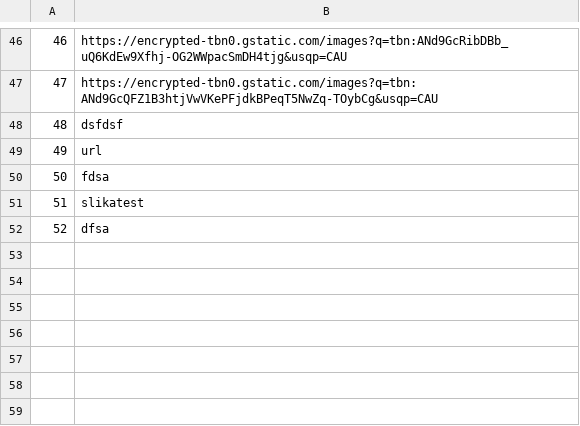
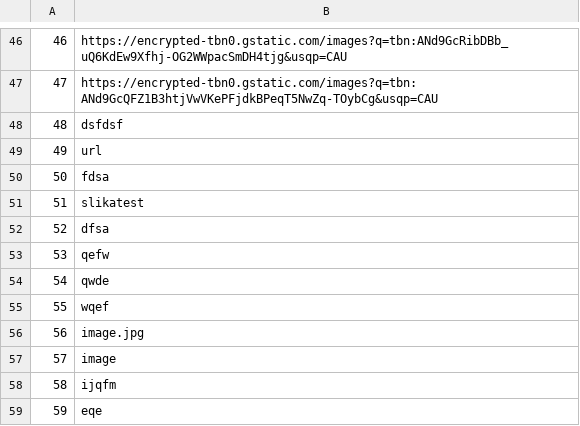
Before and after one commit to mil184/SIMS-tim-B, a CSV file: SIMS-Initial-Project-main/InitialProject/InitialProject/Resources/Data/images.csv, drawn as a sheet; only a part is shown, gaps mark what is left out.

```diff
--- a/SIMS-Initial-Project-main/InitialProject/InitialProject/Resources/Data/images.csv
+++ b/SIMS-Initial-Project-main/InitialProject/InitialProject/Resources/Data/images.csv
@@ -52 +52,8 @@
 52|dfsa
+53|qefw
+54|qwde
+55|wqef
+56|image.jpg
+57|image
+58|ijqfm
+59|eqe
```
Also changed, not shown: SIMS-Initial-Project-main/InitialProject/InitialProject/Resources/Data/checkpoints.csv, SIMS-Initial-Project-main/InitialProject/InitialProject/Resources/Data/tourRequests.csv, 18 other files.
